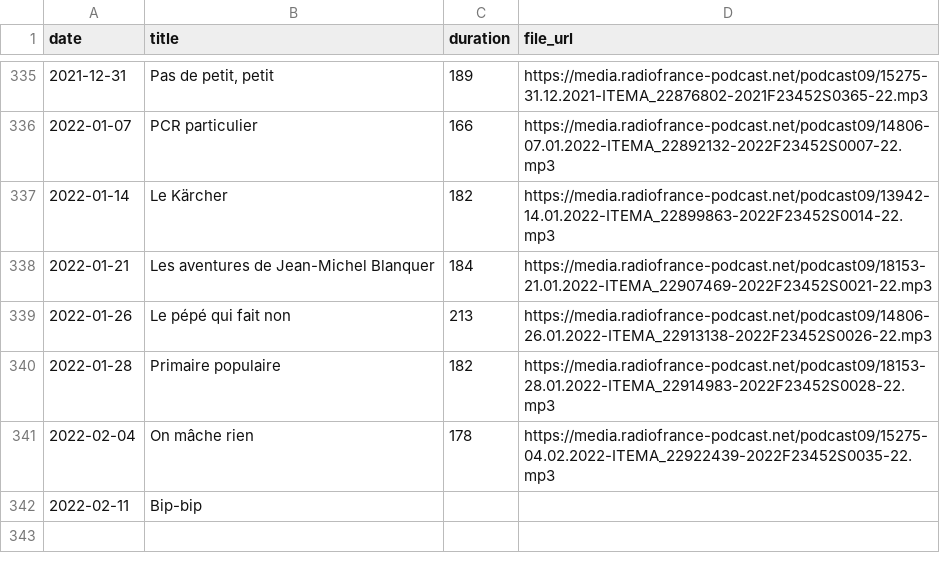
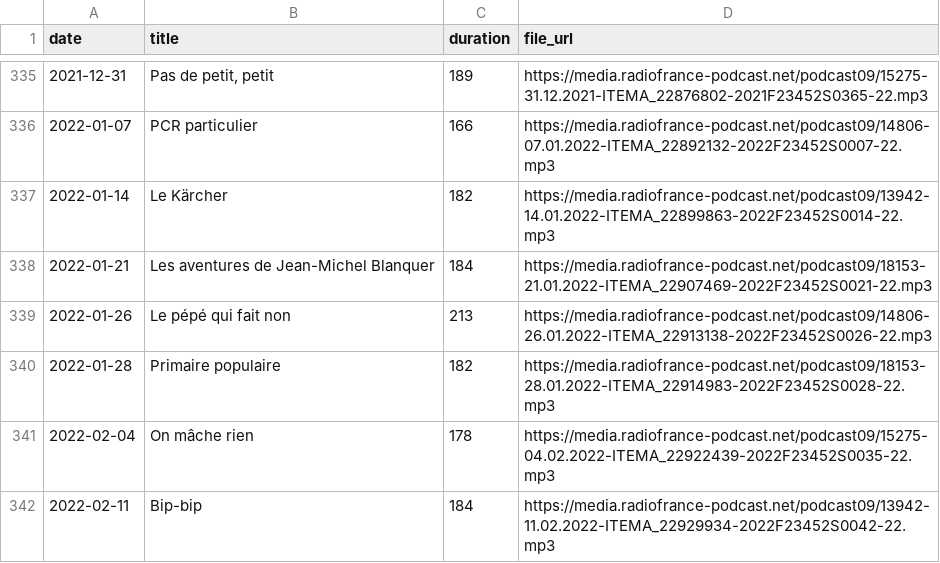
Before and after one commit to ahasverus/franceinter, a CSV file: inst/csv/la-chanson-de-frederic-fromet.csv, drawn as a sheet; only a part is shown, gaps mark what is left out.

```diff
--- a/inst/csv/la-chanson-de-frederic-fromet.csv
+++ b/inst/csv/la-chanson-de-frederic-fromet.csv
@@ -341,2 +341,2 @@
 "2022-02-04";"On mâche rien";"178";"https://media.radiofrance-podcast.net/podcast09/15275-04.02.2022-ITEMA_22922439-2022F23452S0035-22.mp3"
-"2022-02-11";"Bip-bip";"";""
+"2022-02-11";"Bip-bip";"184";"https://media.radiofrance-podcast.net/podcast09/13942-11.02.2022-ITEMA_22929934-2022F23452S0042-22.mp3"
```
Also changed, not shown: 2 other files.
